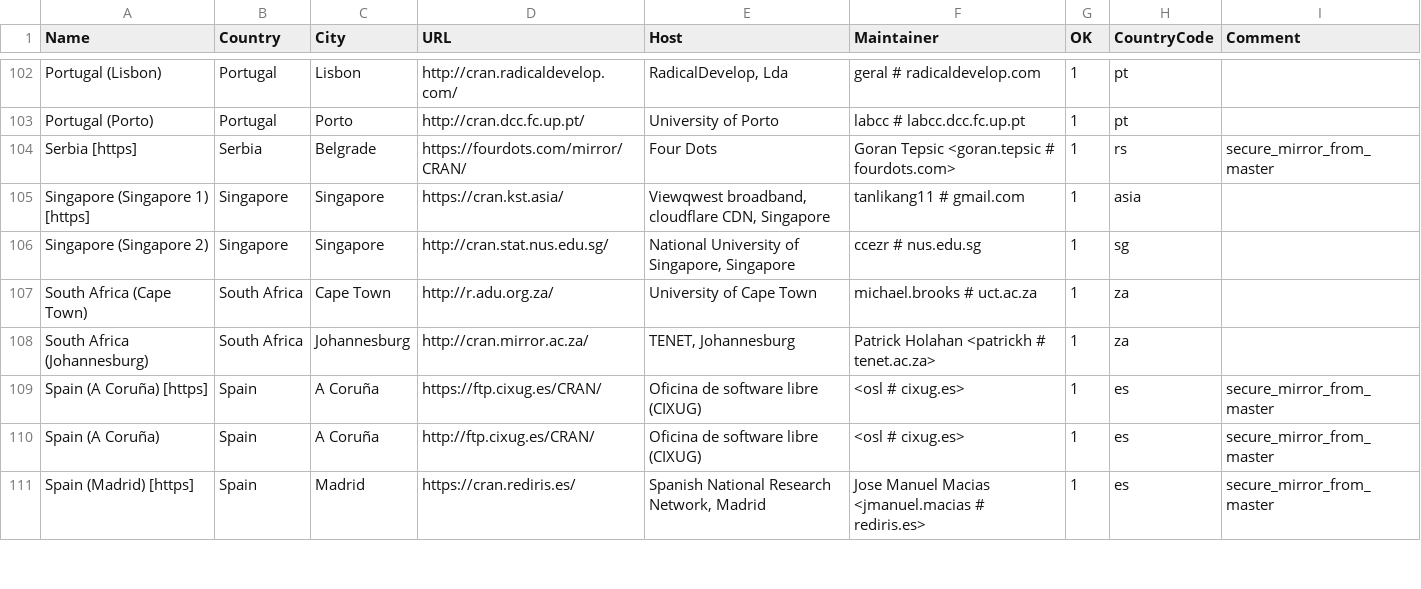
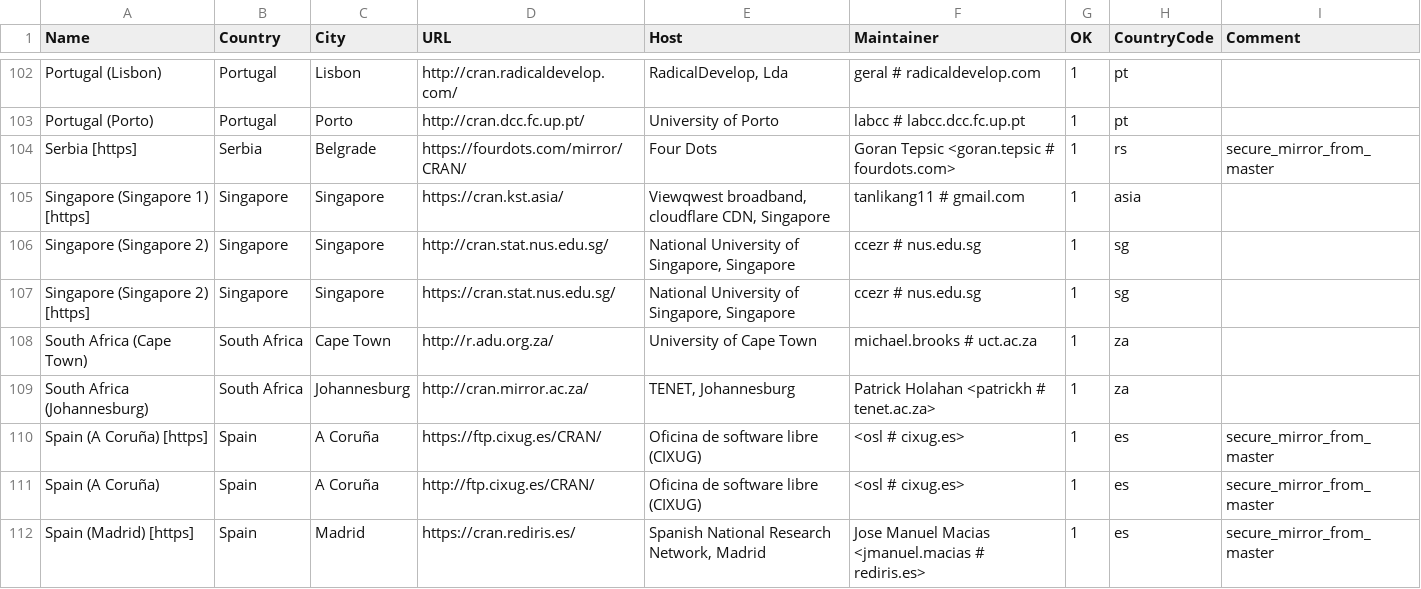
Before and after one commit to kalibera/rexp, a CSV file: doc/CRAN_mirrors.csv, drawn as a sheet; only a part is shown, gaps mark what is left out; the diff names each change by its address in the sheet, - before the commit and + after, or states it on an @@ line.

Commit message:
Imported GNU-R version 74168 from http://svn.r-project.org/R/trunk

```diff
--- a/doc/CRAN_mirrors.csv
+++ b/doc/CRAN_mirrors.csv
+row 107: Singapore (Singapore 2) [https] | Singapore | Singapore | https://cran.stat.nus.edu.sg/ | National University of Singapore, Singapore | ccezr # nus.edu.sg | 1 | sg
```
Also changed, not shown: 21 other files.
